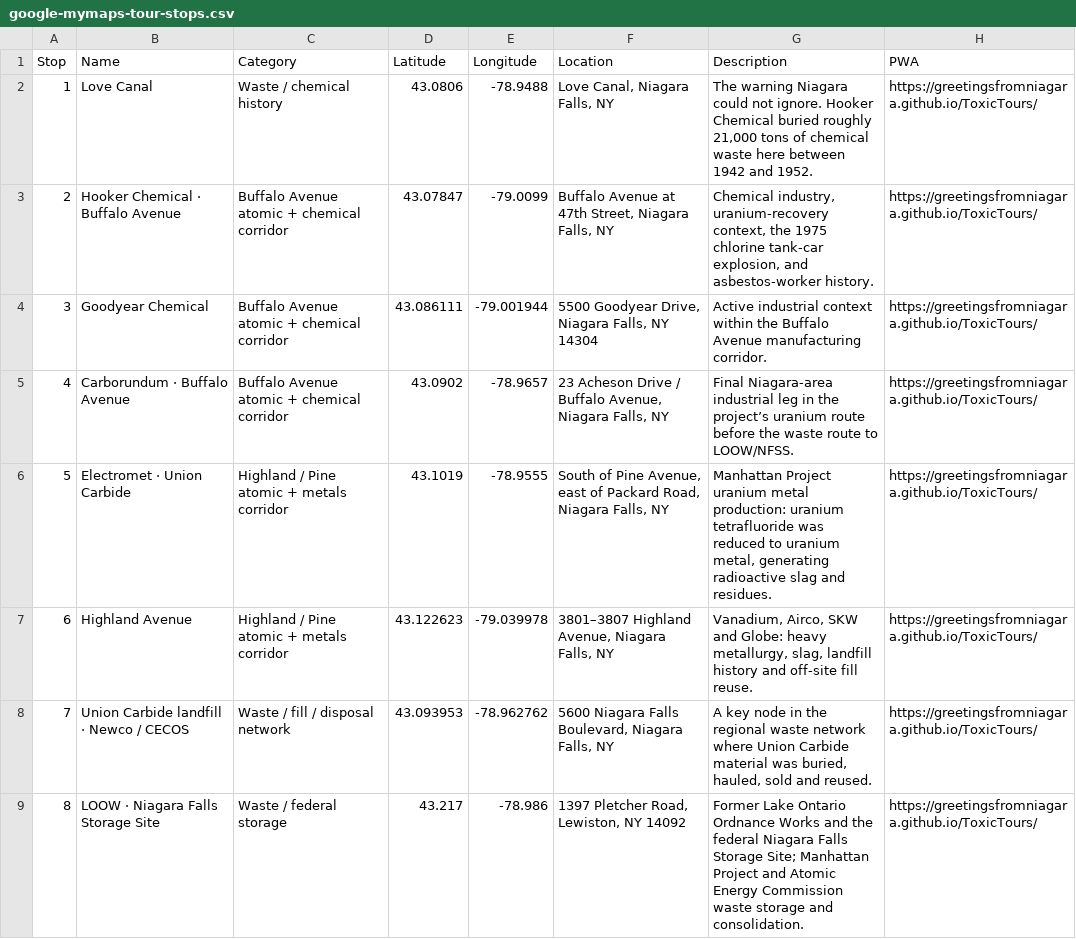
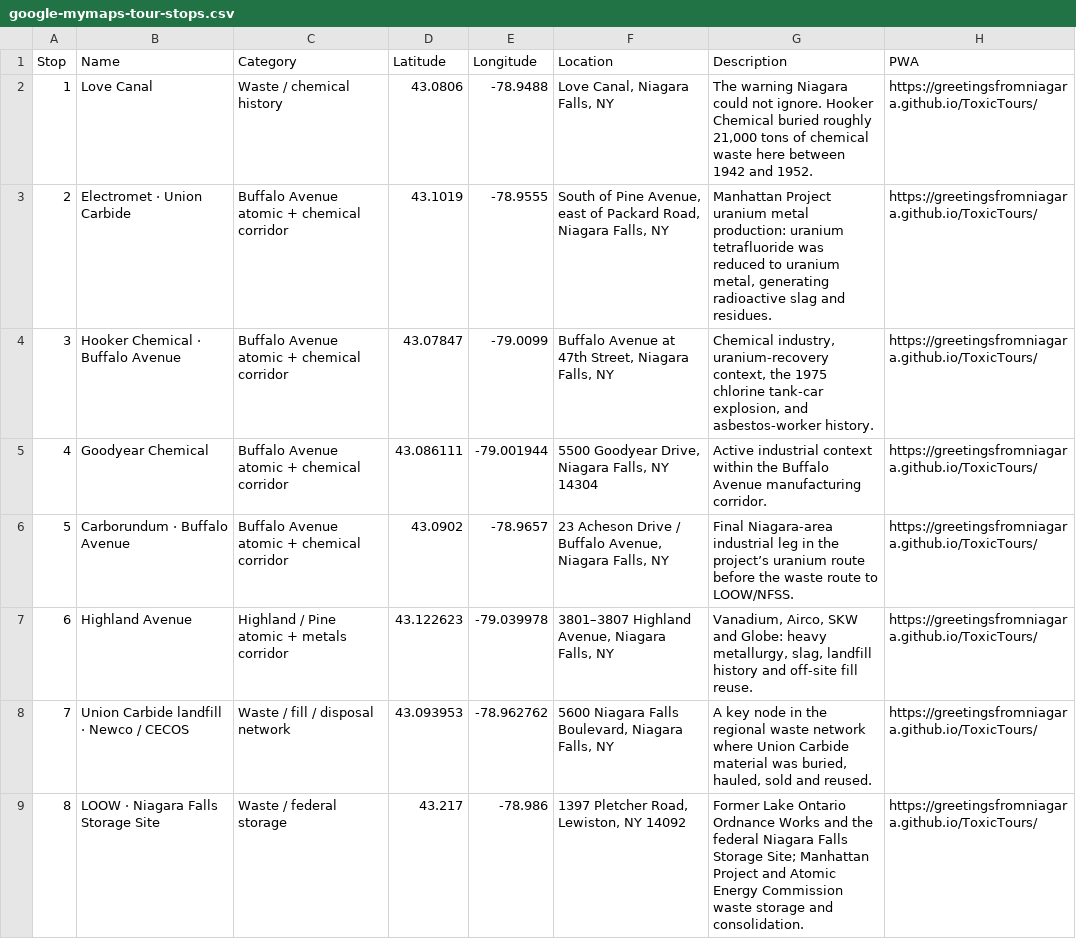
Before and after one commit to greetingsfromniagara/ToxicTours, a CSV file: maps/google-mymaps-tour-stops.csv, drawn as a sheet; only a part is shown.

Commit message:
Move Electromet into Buffalo Avenue corridor

```diff
--- a/maps/google-mymaps-tour-stops.csv
+++ b/maps/google-mymaps-tour-stops.csv
@@ -2,6 +2,6 @@ Stop,Name,Category,Latitude,Longitude,Location,Description,PWA
 1,Love Canal,Waste / chemical history,43.0806,-78.9488,"Love Canal, Niagara Falls, NY","The warning Niagara could not ignore. Hooker Chemical buried roughly 21,000 tons of chemical waste here between 1942 and 1952.",https://greetingsfromniagara.github.io/ToxicTours/
-2,Hooker Chemical · Buffalo Avenue,Buffalo Avenue atomic + chemical corridor,43.07847,-79.0099,"Buffalo Avenue at 47th Street, Niagara Falls, NY","Chemical industry, uranium-recovery context, the 1975 chlorine tank-car explosion, and asbestos-worker history.",https://greetingsfromniagara.github.io/ToxicTours/
-3,Goodyear Chemical,Buffalo Avenue atomic + chemical corridor,43.086111,-79.001944,"5500 Goodyear Drive, Niagara Falls, NY 14304","Active industrial context within the Buffalo Avenue manufacturing corridor.",https://greetingsfromniagara.github.io/ToxicTours/
-4,Carborundum · Buffalo Avenue,Buffalo Avenue atomic + chemical corridor,43.0902,-78.9657,"23 Acheson Drive / Buffalo Avenue, Niagara Falls, NY","Final Niagara-area industrial leg in the project’s uranium route before the waste route to LOOW/NFSS.",https://greetingsfromniagara.github.io/ToxicTours/
-5,Electromet · Union Carbide,Highland / Pine atomic + metals corridor,43.1019,-78.9555,"South of Pine Avenue, east of Packard Road, Niagara Falls, NY","Manhattan Project uranium metal production: uranium tetrafluoride was reduced to uranium metal, generating radioactive slag and residues.",https://greetingsfromniagara.github.io/ToxicTours/
+2,Electromet · Union Carbide,Buffalo Avenue atomic + chemical corridor,43.1019,-78.9555,"South of Pine Avenue, east of Packard Road, Niagara Falls, NY","Manhattan Project uranium metal production: uranium tetrafluoride was reduced to uranium metal, generating radioactive slag and residues.",https://greetingsfromniagara.github.io/ToxicTours/
+3,Hooker Chemical · Buffalo Avenue,Buffalo Avenue atomic + chemical corridor,43.07847,-79.0099,"Buffalo Avenue at 47th Street, Niagara Falls, NY","Chemical industry, uranium-recovery context, the 1975 chlorine tank-car explosion, and asbestos-worker history.",https://greetingsfromniagara.github.io/ToxicTours/
+4,Goodyear Chemical,Buffalo Avenue atomic + chemical corridor,43.086111,-79.001944,"5500 Goodyear Drive, Niagara Falls, NY 14304","Active industrial context within the Buffalo Avenue manufacturing corridor.",https://greetingsfromniagara.github.io/ToxicTours/
+5,Carborundum · Buffalo Avenue,Buffalo Avenue atomic + chemical corridor,43.0902,-78.9657,"23 Acheson Drive / Buffalo Avenue, Niagara Falls, NY","Final Niagara-area industrial leg in the project’s uranium route before the waste route to LOOW/NFSS.",https://greetingsfromniagara.github.io/ToxicTours/
 6,Highland Avenue,Highland / Pine atomic + metals corridor,43.122623,-79.039978,"3801–3807 Highland Avenue, Niagara Falls, NY","Vanadium, Airco, SKW and Globe: heavy metallurgy, slag, landfill history and off-site fill reuse.",https://greetingsfromniagara.github.io/ToxicTours/
```
Also changed, not shown: 2 other files.
